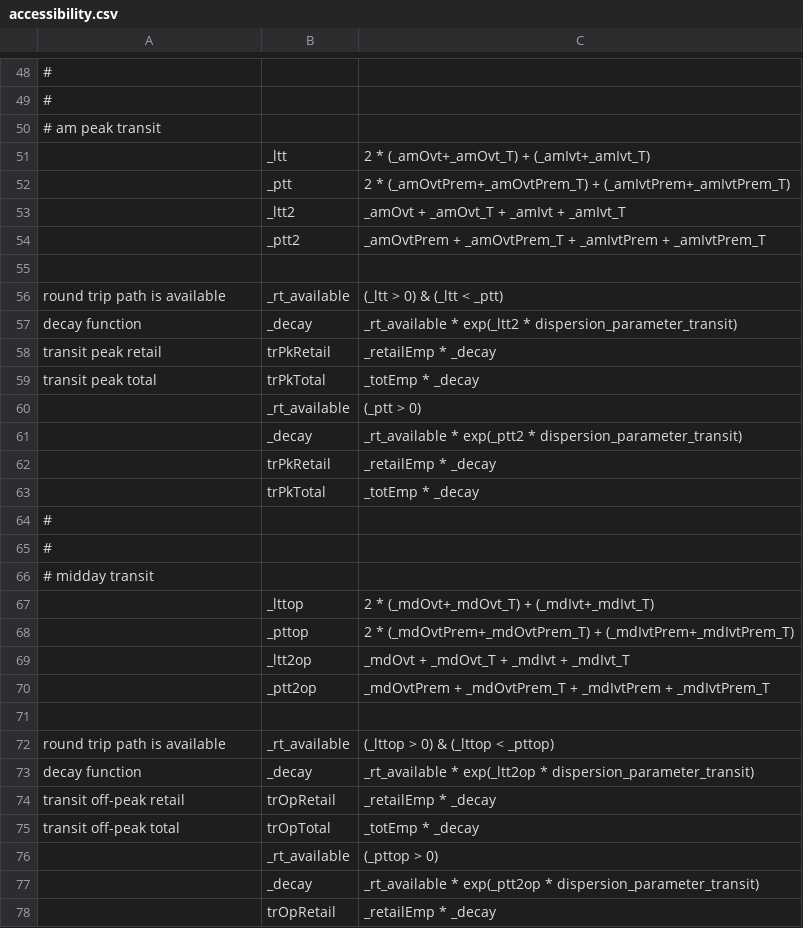
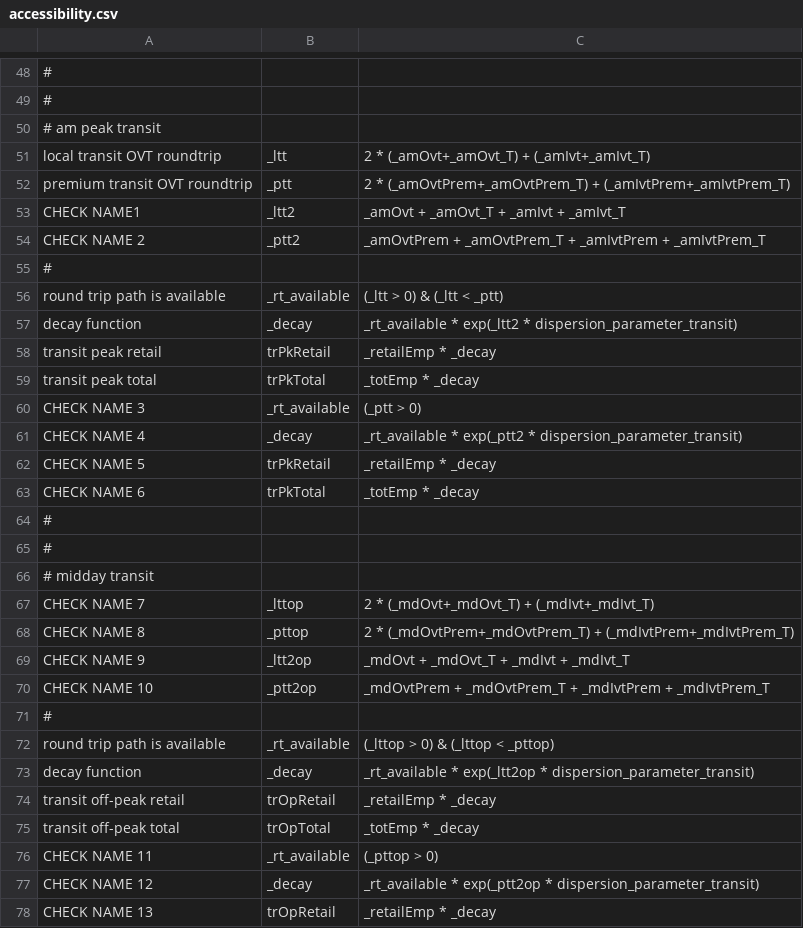
Before and after one commit to wsp-sag/client_arc_activitysim, a CSV file: configs/accessibility.csv, drawn as a sheet; only a part is shown, gaps mark what is left out; the diff covers the shown part only; the diff names each change by its address in the sheet, - before the commit and + after, or states it on an @@ line.

```diff
--- a/configs/accessibility.csv
+++ b/configs/accessibility.csv
-A51: (empty)
+A51: local transit OVT roundtrip
-A52: (empty)
+A52: premium transit OVT roundtrip
-A53: (empty)
+A53: CHECK NAME1
-A54: (empty)
+A54: CHECK NAME 2
-A55: (empty)
+A55: #
-A60: (empty)
+A60: CHECK NAME 3
-A61: (empty)
+A61: CHECK NAME 4
-A62: (empty)
+A62: CHECK NAME 5
-A63: (empty)
+A63: CHECK NAME 6
-A67: (empty)
+A67: CHECK NAME 7
-A68: (empty)
+A68: CHECK NAME 8
-A69: (empty)
+A69: CHECK NAME 9
-A70: (empty)
+A70: CHECK NAME 10
-A71: (empty)
+A71: #
-A76: (empty)
+A76: CHECK NAME 11
-A77: (empty)
+A77: CHECK NAME 12
-A78: (empty)
+A78: CHECK NAME 13
```
Also changed, not shown: 24 edited cells elsewhere in this file.
